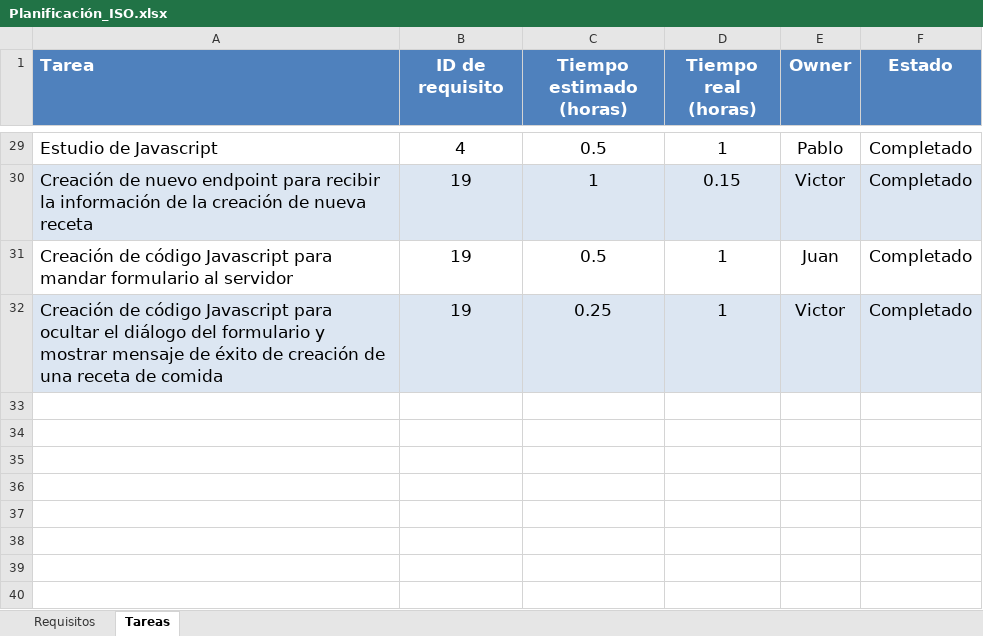
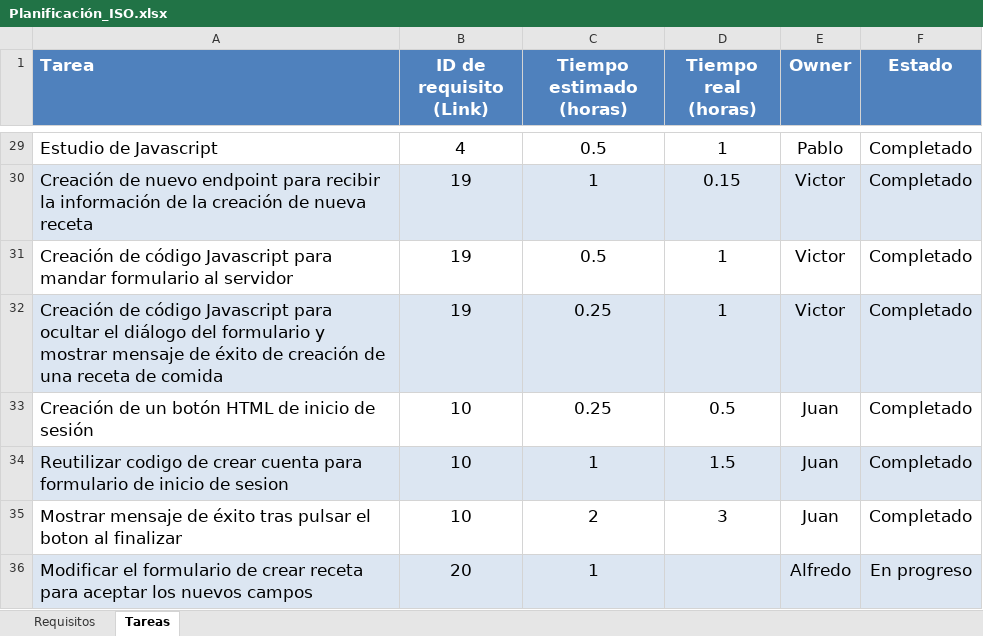
Before and after one commit to victorinho09/Proyecto_Ingenieria_Software, an Excel workbook: Planificación_ISO.xlsx, sheet Tareas, drawn as a sheet; only a part is shown, gaps mark what is left out; values as stored, in another font and other column widths than the file's, no borders; conditional formats not drawn; the diff covers the shown part only; the diff names each change by its address in the sheet, - before the commit and + after, or states it on an @@ line.

Commit message:
Excel actualizado

```diff
--- a/Planificación_ISO.xlsx (sheet Tareas)
+++ b/Planificación_ISO.xlsx (sheet Tareas)
-B1: ID de requisito
+B1: ID de requisito (Link)
-E31 (Owner): Juan
+E31 (Owner): Victor
+row 33: Creación de un botón HTML de inicio de sesión | 10 | 0.25 | 0.5 | Juan | Completado
+row 34: Reutilizar codigo de crear cuenta para formulario de inicio de sesion | 10 | 1 | 1.5 | Juan | Completado
+row 35: Mostrar mensaje de éxito tras pulsar el boton al finalizar | 10 | 2 | 3 | Juan | Completado
+row 36: Modificar el formulario de crear receta para aceptar los nuevos campos | 20 | 1 |  | Alfredo | En progreso
```
Also changed, not shown: 6 added rows and 3 edited cells elsewhere in this sheet, sheet Requisitos.
